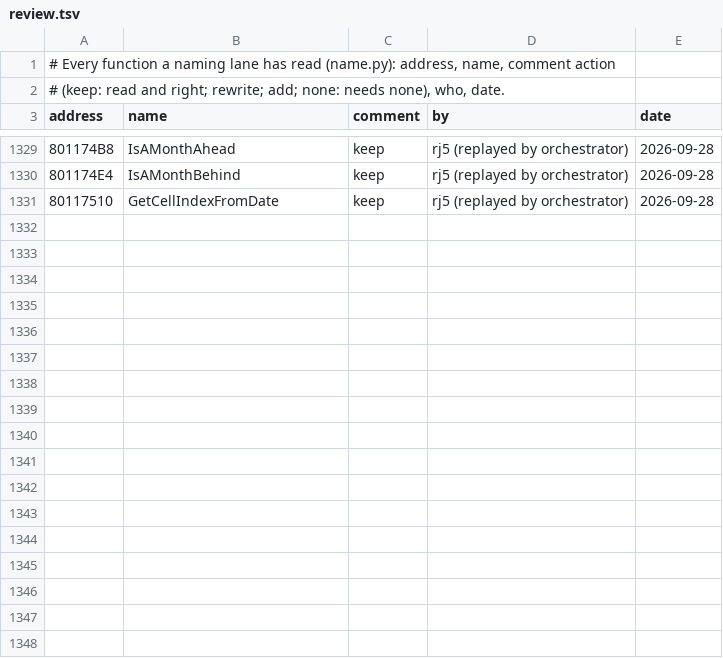
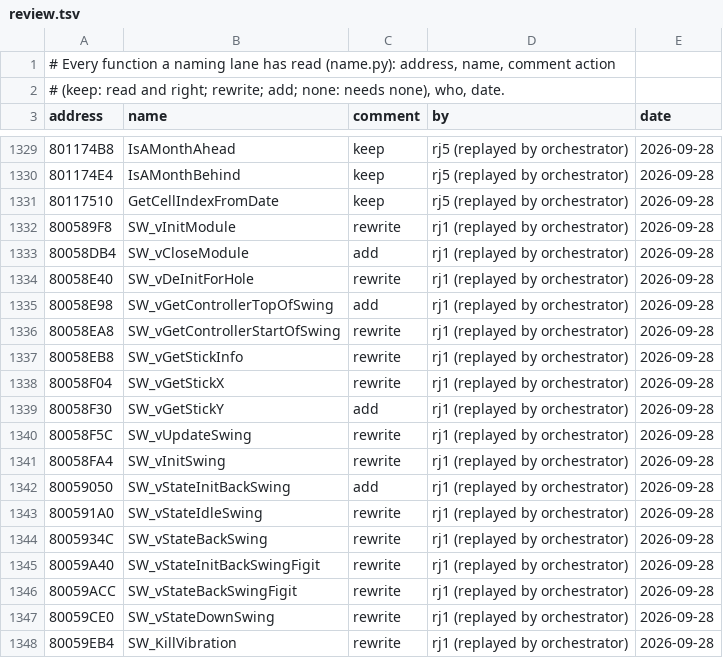
Before and after one commit to mitsevox/tw2004, a TSV file: config/GW4E69/review.tsv, drawn as a sheet; only a part is shown, gaps mark what is left out; the diff covers the shown part only; the diff names each change by its address in the sheet, - before the commit and + after, or states it on an @@ line.

```diff
--- a/config/GW4E69/review.tsv
+++ b/config/GW4E69/review.tsv
+row 1332: 800589F8 | SW_vInitModule | rewrite | rj1 (replayed by orchestrator) | 2026-09-28
+row 1333: 80058DB4 | SW_vCloseModule | add | rj1 (replayed by orchestrator) | 2026-09-28
+row 1334: 80058E40 | SW_vDeInitForHole | rewrite | rj1 (replayed by orchestrator) | 2026-09-28
+row 1335: 80058E98 | SW_vGetControllerTopOfSwing | add | rj1 (replayed by orchestrator) | 2026-09-28
+row 1336: 80058EA8 | SW_vGetControllerStartOfSwing | rewrite | rj1 (replayed by orchestrator) | 2026-09-28
+row 1337: 80058EB8 | SW_vGetStickInfo | rewrite | rj1 (replayed by orchestrator) | 2026-09-28
+row 1338: 80058F04 | SW_vGetStickX | rewrite | rj1 (replayed by orchestrator) | 2026-09-28
+row 1339: 80058F30 | SW_vGetStickY | add | rj1 (replayed by orchestrator) | 2026-09-28
+row 1340: 80058F5C | SW_vUpdateSwing | rewrite | rj1 (replayed by orchestrator) | 2026-09-28
+row 1341: 80058FA4 | SW_vInitSwing | rewrite | rj1 (replayed by orchestrator) | 2026-09-28
+row 1342: 80059050 | SW_vStateInitBackSwing | add | rj1 (replayed by orchestrator) | 2026-09-28
+row 1343: 800591A0 | SW_vStateIdleSwing | rewrite | rj1 (replayed by orchestrator) | 2026-09-28
+row 1344: 8005934C | SW_vStateBackSwing | rewrite | rj1 (replayed by orchestrator) | 2026-09-28
+row 1345: 80059A40 | SW_vStateInitBackSwingFigit | rewrite | rj1 (replayed by orchestrator) | 2026-09-28
+row 1346: 80059ACC | SW_vStateBackSwingFigit | rewrite | rj1 (replayed by orchestrator) | 2026-09-28
+row 1347: 80059CE0 | SW_vStateDownSwing | rewrite | rj1 (replayed by orchestrator) | 2026-09-28
+row 1348: 80059EB4 | SW_KillVibration | rewrite | rj1 (replayed by orchestrator) | 2026-09-28
```
Also changed, not shown: 15 added rows elsewhere in this file, 13 other files.
